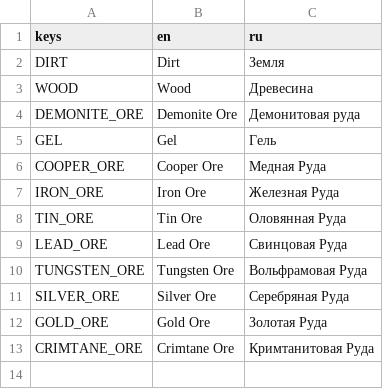
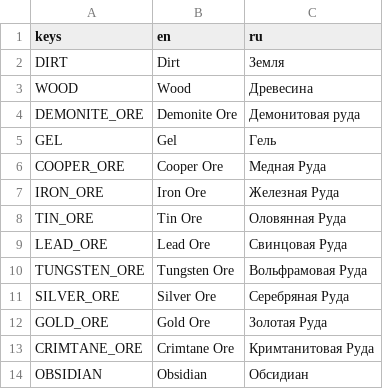
Before and after one commit to cofeek-codes/terrariaresourceclicker, a CSV file: localizations/resources/DropItem/DropItem.csv, drawn as a sheet; the diff names each change by its address in the sheet, - before the commit and + after, or states it on an @@ line.

Commit message:
[blocks]: tier 3 obsidian added

```diff
--- a/localizations/resources/DropItem/DropItem.csv
+++ b/localizations/resources/DropItem/DropItem.csv
+row 14: OBSIDIAN | Obsidian | Обсидиан
```
Also changed, not shown: 10 other files.
